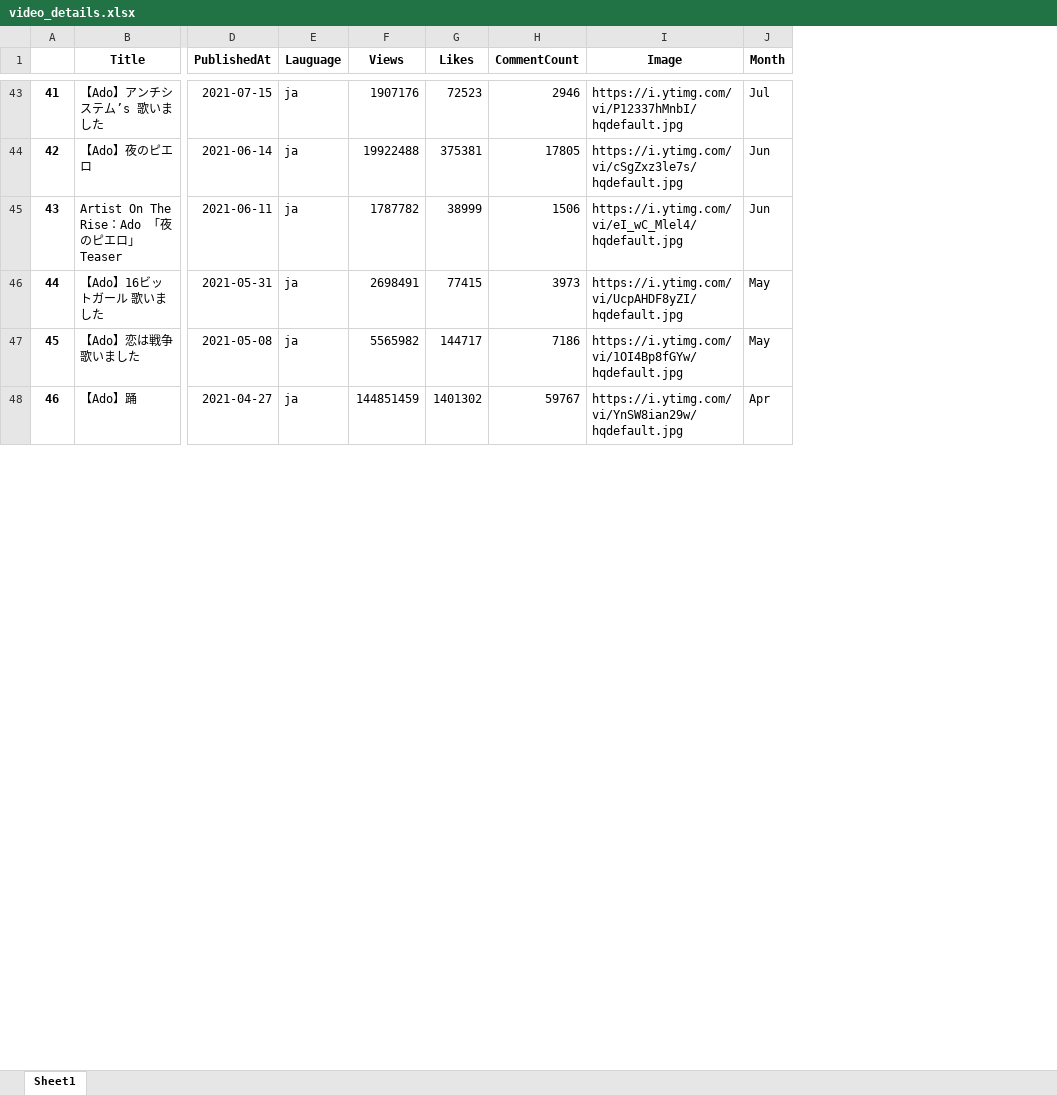
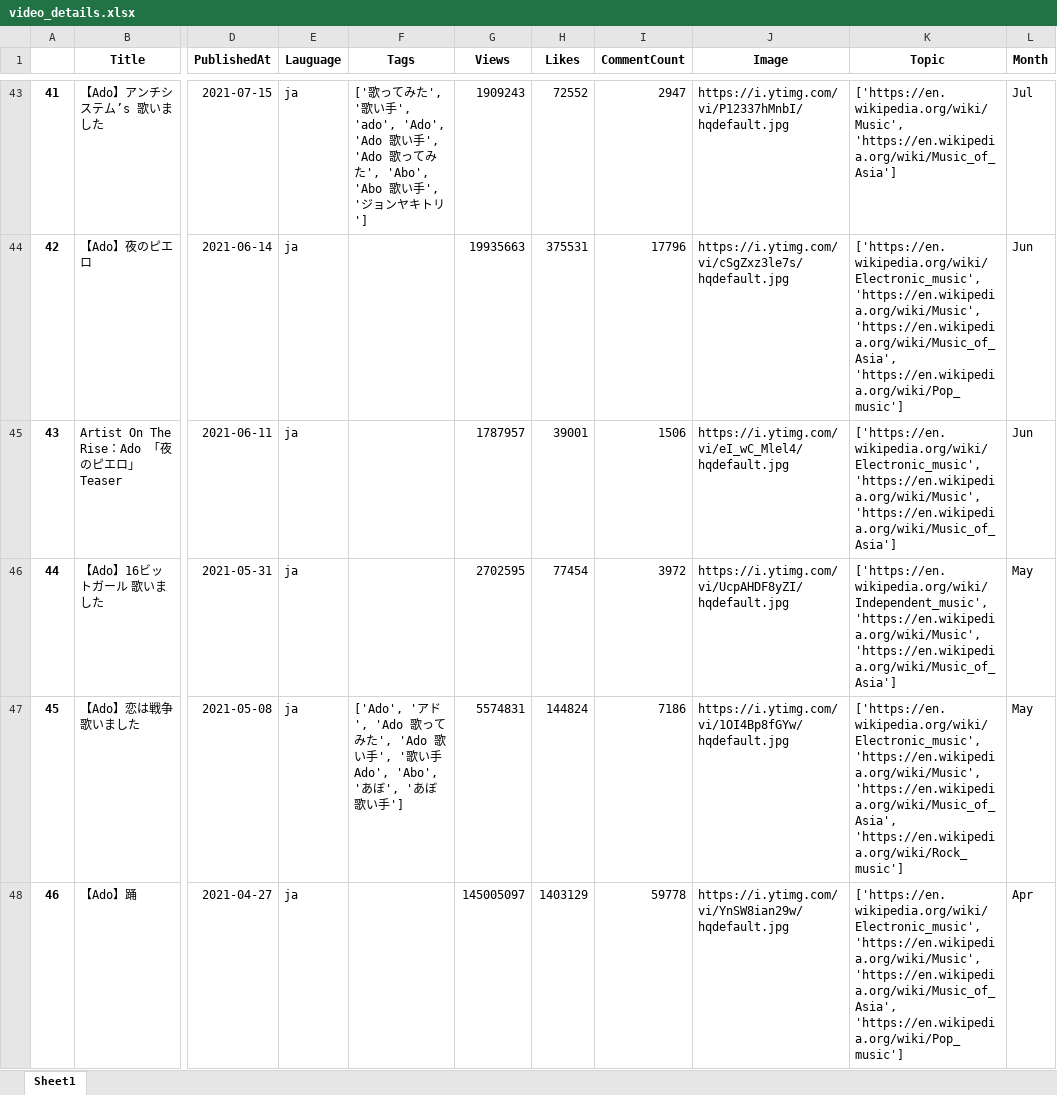
Before and after one commit to Takuyatsai/YouTube-Music-Channel-Analysis, an Excel workbook: video_details.xlsx, sheet Sheet1, drawn as a sheet; only a part is shown, gaps mark what is left out; values as stored, in another font and other column widths than the file's, no borders; addresses are those after the commit; the diff covers the shown part only; the diff names each change by its address in the sheet, - before the commit and + after, or states it on an @@ line.

```diff
--- a/video_details.xlsx (sheet Sheet1)
+++ b/video_details.xlsx (sheet Sheet1)
+column F (Tags), rows 43-47: ['歌ってみた', '歌い手', 'ado', 'Ado', 'Ado 歌い手', 'Ado 歌ってみた', 'Abo', 'Abo 歌い手', 'ジョンヤキトリ'] |  |  |  | ['Ado', 'アド', 'Ado 歌ってみた', 'Ado 歌い手', '歌い手 Ado', 'Abo', 'あぼ', 'あぼ 歌い手']
+column K (Topic), rows 43-48: ['https://en.wikipedia.org/wiki/Music', 'https://en.wikipedia.org/wiki/Music_of_Asia'] | ['https://en.wikipedia.org/wiki/Electronic_music', 'https://en.wikipedia.org/wiki/Music', 'https://en.wikipedia.org/wiki/Music_of_Asia', 'https://en.wikipedia.org/wiki/Pop_music'] | ['https://en.wikipedia.org/wiki/Electronic_music', 'https://en.wikipedia.org/wiki/Music', 'https://en.wikipedia.org/wiki/Music_of_Asia'] | ['https://en.wikipedia.org/wiki/Independent_music', 'https://en.wikipedia.org/wiki/Music', 'https://en.wikipedia.org/wiki/Music_of_Asia'] | ['https://en.wikipedia.org/wiki/Electronic_music', 'https://en.wikipedia.org/wiki/Music', 'https://en.wikipedia.org/wiki/Music_of_Asia', 'https://en.wikipedia.org/wiki/Rock_music'] | ['https://en.wikipedia.org/wiki/Electronic_music', 'https://en.wikipedia.org/wiki/Music', 'https://en.wikipedia.org/wiki/Music_of_Asia', 'https://en.wikipedia.org/wiki/Pop_music']
-G43 (Views): 1907176
+G43 (Views): 1909243
-H43 (Likes): 72523
+H43 (Likes): 72552
-I43 (CommentCount): 2946
+I43 (CommentCount): 2947
-G44 (Views): 19922488
+G44 (Views): 19935663
-H44 (Likes): 375381
+H44 (Likes): 375531
-I44 (CommentCount): 17805
+I44 (CommentCount): 17796
-G45 (Views): 1787782
+G45 (Views): 1787957
-H45 (Likes): 38999
+H45 (Likes): 39001
-G46 (Views): 2698491
+G46 (Views): 2702595
-H46 (Likes): 77415
+H46 (Likes): 77454
-I46 (CommentCount): 3973
+I46 (CommentCount): 3972
-G47 (Views): 5565982
+G47 (Views): 5574831
-H47 (Likes): 144717
+H47 (Likes): 144824
-G48 (Views): 144851459
+G48 (Views): 145005097
-H48 (Likes): 1401302
+H48 (Likes): 1403129
-I48 (CommentCount): 59767
+I48 (CommentCount): 59778
```
Also changed, not shown: 202 edited cells elsewhere in this sheet, music_channel.xlsx, 1 other file.
